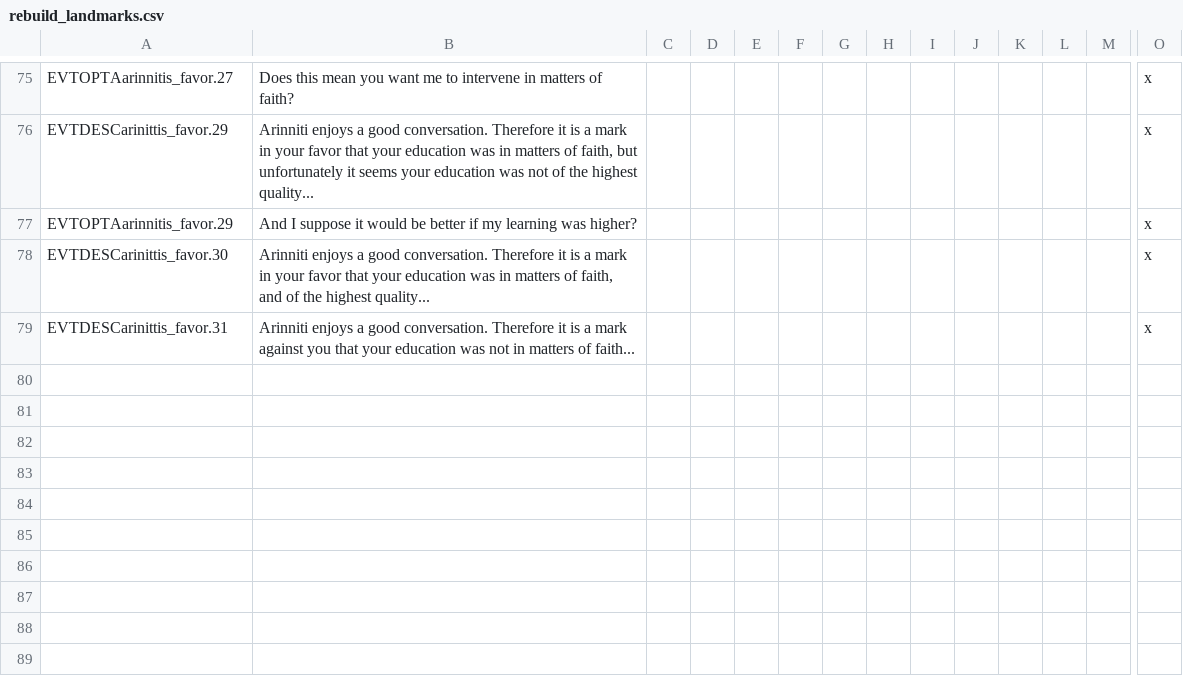
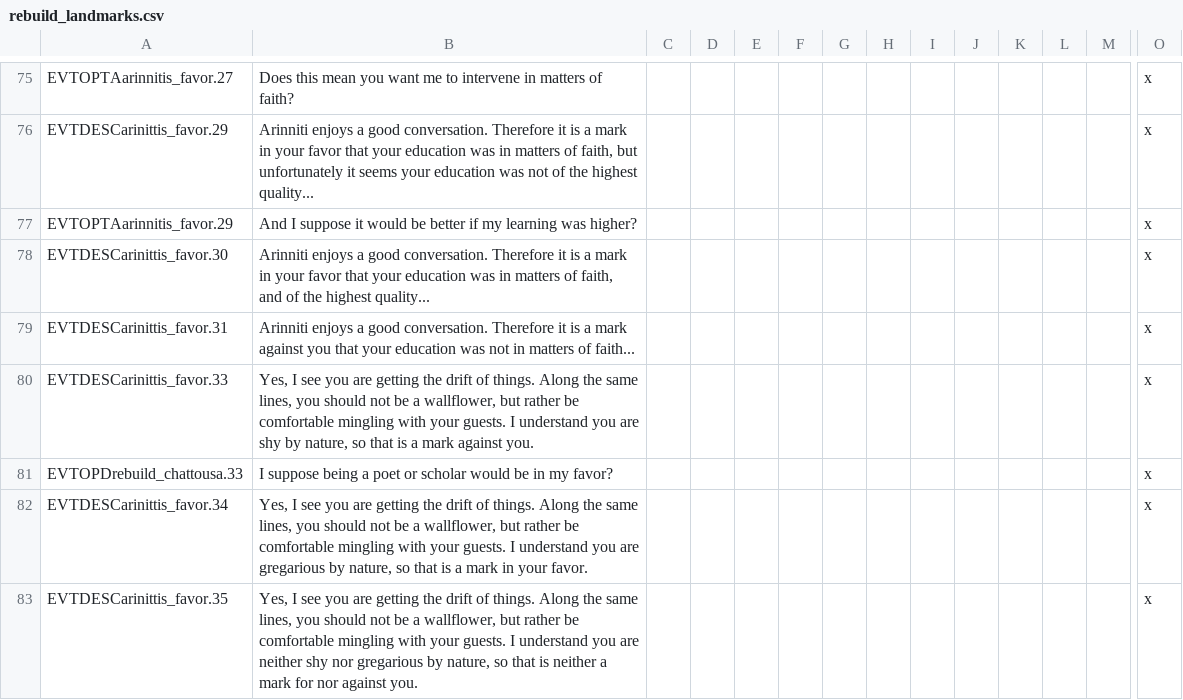
Before and after one commit to Numahr/lux-invicta-repository, a CSV file: .transfer your modding stuff here/### Richvh/localisation/rebuild_landmarks.csv, drawn as a sheet; only a part is shown, gaps mark what is left out; rows hold the shown columns only; the diff names each change by its address in the sheet, - before the commit and + after, or states it on an @@ line.

```diff
--- a/.transfer your modding stuff here/### Richvh/localisation/rebuild_landmarks.csv
+++ b/.transfer your modding stuff here/### Richvh/localisation/rebuild_landmarks.csv
+row 80: EVTDESCarinittis_favor.33 | Yes, I see you are getting the drift of things. Along the same lines, you should not be a wallflower, but rather be comfortable mingling with your guests. I understand you are shy by nature, so that is a mark against you. |  |  |  |  |  |  |  |  |  |  |  | x
+row 81: EVTOPDrebuild_chattousa.33 | I suppose being a poet or scholar would be in my favor? |  |  |  |  |  |  |  |  |  |  |  | x
+row 82: EVTDESCarinittis_favor.34 | Yes, I see you are getting the drift of things. Along the same lines, you should not be a wallflower, but rather be comfortable mingling with your guests. I understand you are gregarious by nature, so that is a mark in your favor. |  |  |  |  |  |  |  |  |  |  |  | x
+row 83: EVTDESCarinittis_favor.35 | Yes, I see you are getting the drift of things. Along the same lines, you should not be a wallflower, but rather be comfortable mingling with your guests. I understand you are neither shy nor gregarious by nature, so that is neither a mark for nor against you. |  |  |  |  |  |  |  |  |  |  |  | x
```
Also changed, not shown: 2 other files.
